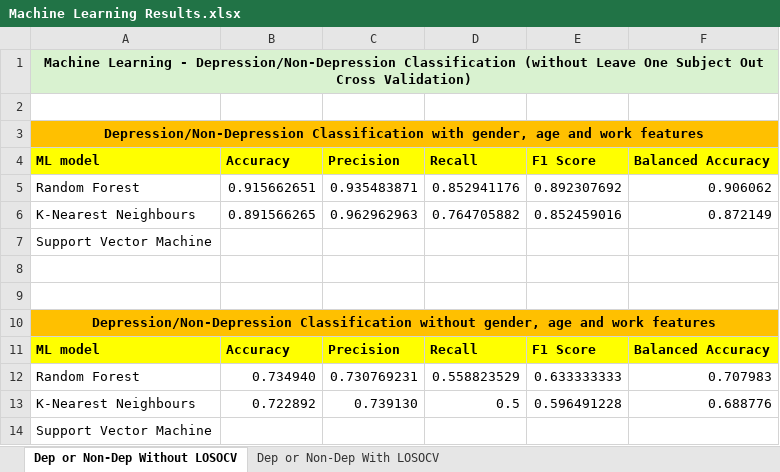
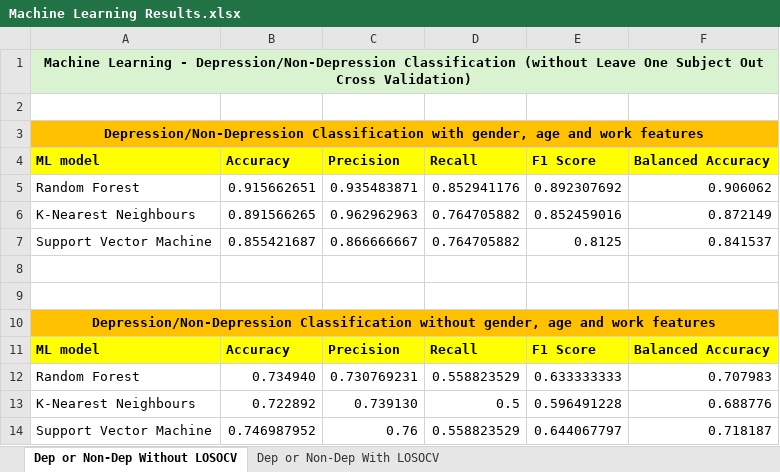
Before and after one commit to KADev2022/CS3IP, an Excel workbook: results/Machine Learning Results.xlsx, sheet Dep or Non-Dep Without LOSOCV, drawn as a sheet; values as stored, in another font and other column widths than the file's, no borders; removed rows and columns are numbered as before the commit, all else as after; the diff names each change by its address in the sheet, - before the commit and + after, or states it on an @@ line.

Commit message:
Added results for Support Vector Machine

```diff
--- a/results/Machine Learning Results.xlsx (sheet Dep or Non-Dep Without LOSOCV)
+++ b/results/Machine Learning Results.xlsx (sheet Dep or Non-Dep Without LOSOCV)
-row 7: Support Vector Machine
+row 7: Support Vector Machine | 0.855421687 | 0.866666667 | 0.764705882 | 0.8125 | 0.841537
-row 14: Support Vector Machine
+row 14: Support Vector Machine | 0.746987952 | 0.76 | 0.558823529 | 0.644067797 | 0.718187
```
Also changed, not shown: sheet Dep or Non-Dep With LOSOCV.
